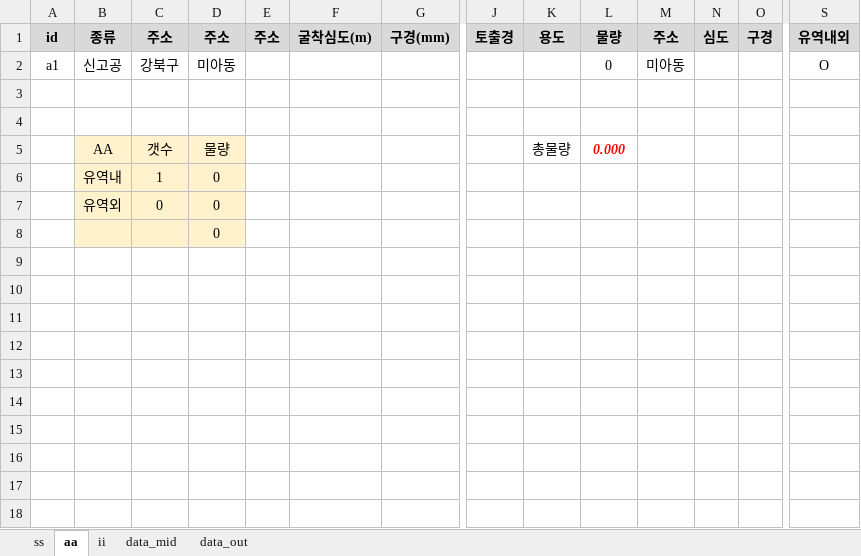
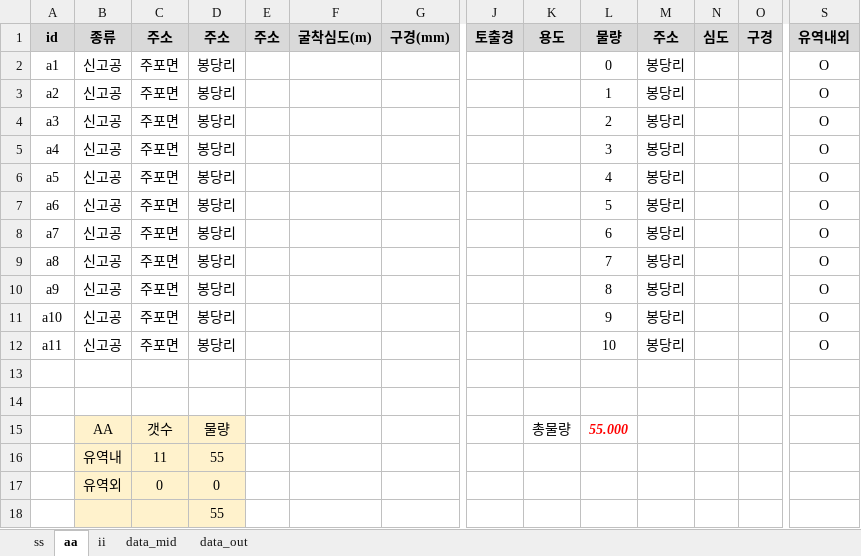
Before and after one commit to ihanseol/02_Excel, an Excel workbook: 07_LandSlide/06_기사용관정/A1_기사용관정현황_2024_01_26.xlsm, sheet aa, drawn as a sheet; only a part is shown, gaps mark what is left out; values as stored, in another font and other column widths than the file's, no borders; charts and pictures not drawn; removed rows and columns are numbered as before the commit, all else as after; rows hold the shown columns only; the diff names each change by its address in the sheet, - before the commit and + after, or states it on an @@ line.

```diff
--- a/07_LandSlide/06_기사용관정/A1_기사용관정현황_2024_01_26.xlsm (sheet aa)
+++ b/07_LandSlide/06_기사용관정/A1_기사용관정현황_2024_01_26.xlsm (sheet aa)
-C2: 강북구
+C2: 주포면
-D2: 미아동
+D2: 봉당리
-M2: 미아동
+M2: 봉당리
+row 3: a2 | 신고공 | 주포면 | 봉당리 |  |  |  |  |  | 1 | 봉당리 |  |  | O
+row 4: a3 | 신고공 | 주포면 | 봉당리 |  |  |  |  |  | 2 | 봉당리 |  |  | O
+row 5: a4 | 신고공 | 주포면 | 봉당리 |  |  |  |  |  | 3 | 봉당리 |  |  | O
+row 6: a5 | 신고공 | 주포면 | 봉당리 |  |  |  |  |  | 4 | 봉당리 |  |  | O
+row 7: a6 | 신고공 | 주포면 | 봉당리 |  |  |  |  |  | 5 | 봉당리 |  |  | O
+row 8: a7 | 신고공 | 주포면 | 봉당리 |  |  |  |  |  | 6 | 봉당리 |  |  | O
+row 9: a8 | 신고공 | 주포면 | 봉당리 |  |  |  |  |  | 7 | 봉당리 |  |  | O
+row 10: a9 | 신고공 | 주포면 | 봉당리 |  |  |  |  |  | 8 | 봉당리 |  |  | O
+row 11: a10 | 신고공 | 주포면 | 봉당리 |  |  |  |  |  | 9 | 봉당리 |  |  | O
+row 12: a11 | 신고공 | 주포면 | 봉당리 |  |  |  |  |  | 10 | 봉당리 |  |  | O
-L15: 0.000
+L15: 55.000
-row 6:  | 유역내 | 1 | 0
+row 16:  | 유역내 | 11 | 55
-D18: 0
+D18: 55
```
Also changed, not shown: sheet ss, formulas that keep their value, charts or pictures, 1 other file.
